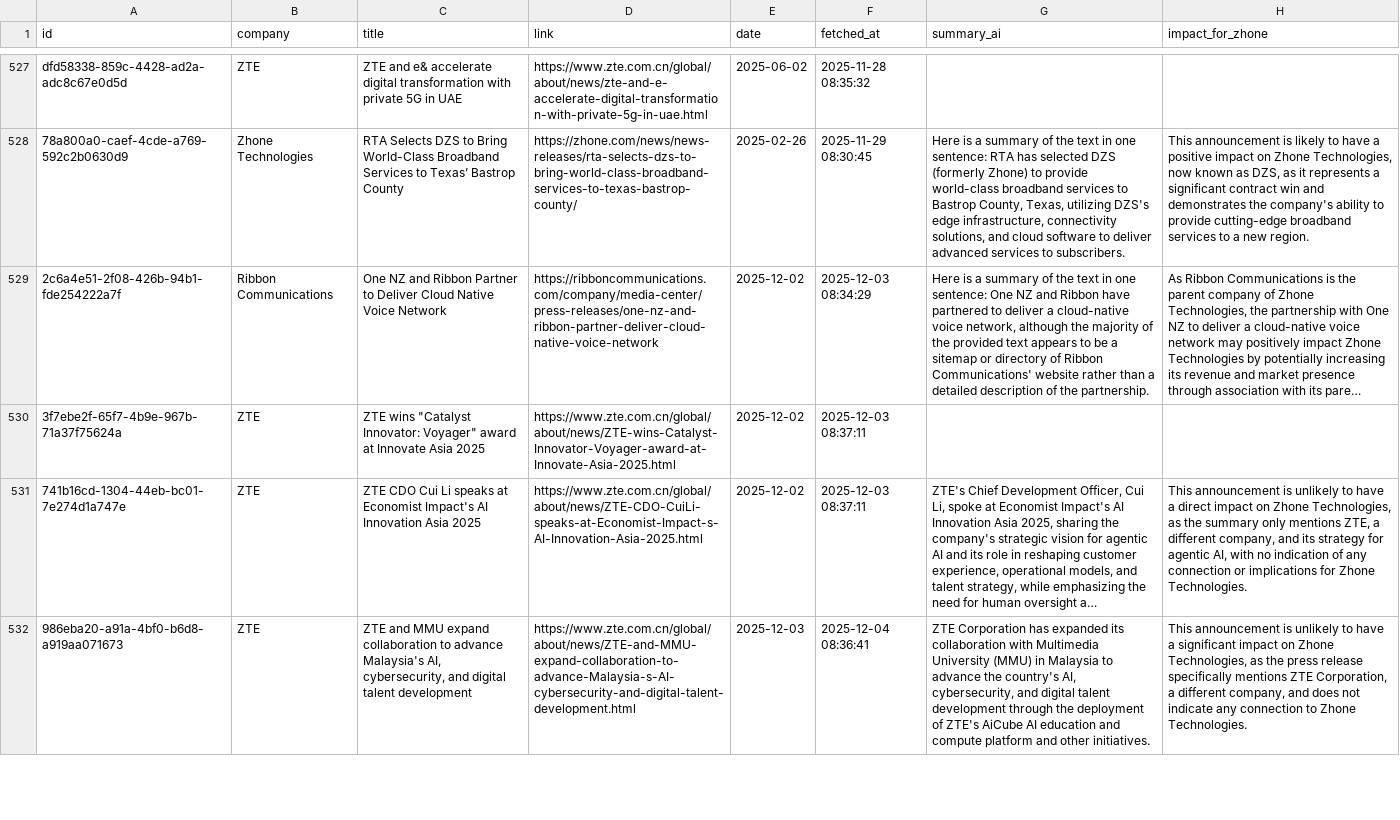
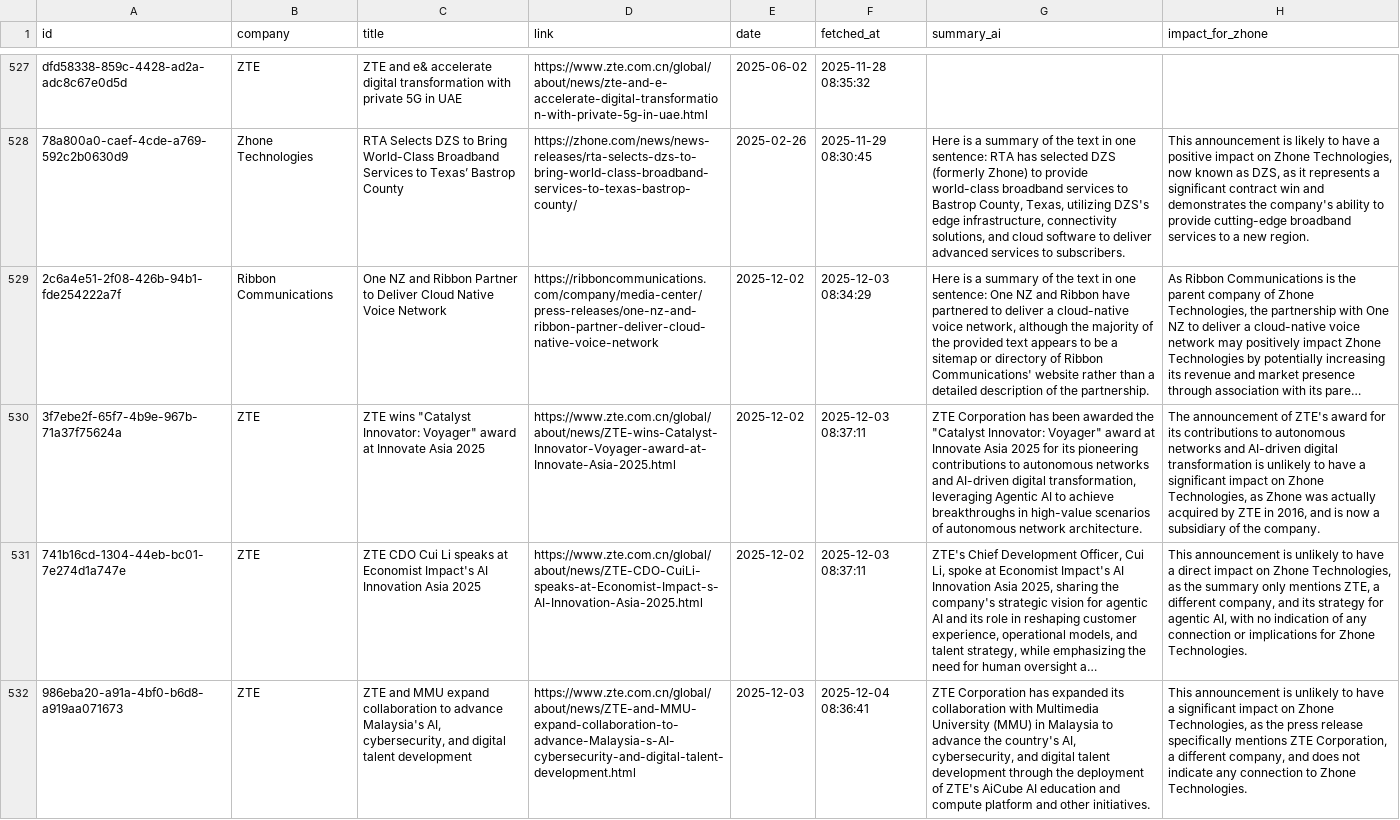
Before and after one commit to flabelle999/presswatch-app, a CSV file: press_releases_master.csv, drawn as a sheet; only a part is shown, gaps mark what is left out; long unchanged cells end in …; the diff names each change by its address in the sheet, - before the commit and + after, or states it on an @@ line.

```diff
--- a/press_releases_master.csv
+++ b/press_releases_master.csv
-G530 (summary_ai): (empty)
+G530 (summary_ai): ZTE Corporation has been awarded the "Catalyst Innovator: Voyager" award at Innovate Asia 2025 for its pioneering contributions to autonomous networks and AI-driven digital transformation, leveraging Agentic AI to achieve breakthroughs in high-value scenarios of autonomous network architecture.
-H530 (impact_for_zhone): (empty)
+H530 (impact_for_zhone): The announcement of ZTE's award for its contributions to autonomous networks and AI-driven digital transformation is unlikely to have a significant impact on Zhone Technologies, as Zhone was actually acquired by ZTE in 2016, and is now a subsidiary of the company.
```
